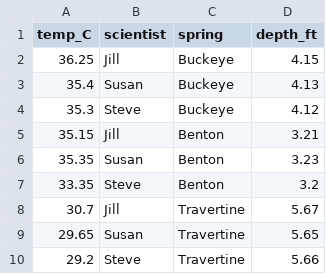
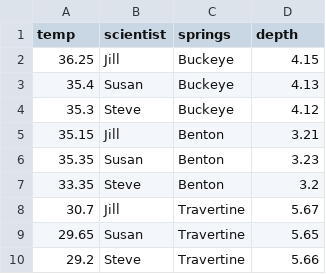
Before and after one commit to jambajuicey/BIS15W2022_jtrundle, a CSV file: lab3/hsprings_data.csv, drawn as a sheet.

```diff
--- a/lab3/hsprings_data.csv
+++ b/lab3/hsprings_data.csv
@@ -1,2 +1,2 @@
-"temp_C","scientist","spring","depth_ft"
+"temp","scientist","springs","depth"
 36.25,"Jill","Buckeye",4.15
```
Also changed, not shown: 18 other files.
